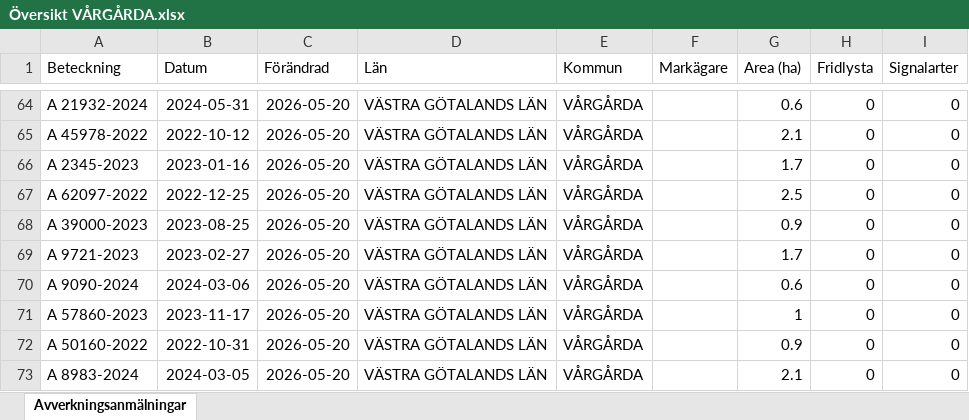
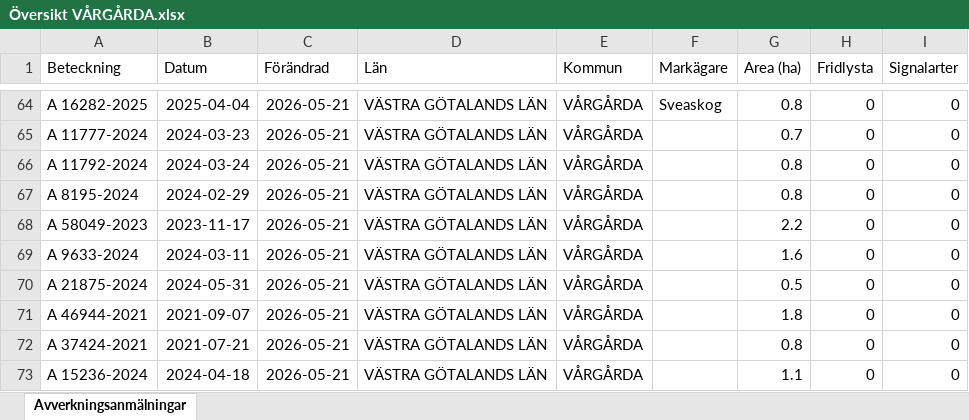
Before and after one commit to klasma/Logging_1442, an Excel workbook: Översikt VÅRGÅRDA.xlsx, sheet Avverkningsanmälningar, drawn as a sheet; only a part is shown, gaps mark what is left out; values as stored, in another font and other column widths than the file's, no borders; the diff covers the shown part only; the diff names each change by its address in the sheet, - before the commit and + after, or states it on an @@ line.

```diff
--- a/Översikt VÅRGÅRDA.xlsx (sheet Avverkningsanmälningar)
+++ b/Översikt VÅRGÅRDA.xlsx (sheet Avverkningsanmälningar)
-A64 (Beteckning): A 21932-2024
+A64 (Beteckning): A 16282-2025
-B64 (Datum): 2024-05-31
+B64 (Datum): 2025-04-04
-C64:C73 (Förändrad): 2026-05-20
+C64:C73 (Förändrad): 2026-05-21
-F64 (Markägare): (empty)
+F64 (Markägare): Sveaskog
-G64 (Area (ha)): 0.6
+G64 (Area (ha)): 0.8
-A65 (Beteckning): A 45978-2022
+A65 (Beteckning): A 11777-2024
-B65 (Datum): 2022-10-12
+B65 (Datum): 2024-03-23
-G65 (Area (ha)): 2.1
+G65 (Area (ha)): 0.7
-A66 (Beteckning): A 2345-2023
+A66 (Beteckning): A 11792-2024
-B66 (Datum): 2023-01-16
+B66 (Datum): 2024-03-24
-G66 (Area (ha)): 1.7
+G66 (Area (ha)): 0.8
-A67 (Beteckning): A 62097-2022
+A67 (Beteckning): A 8195-2024
-B67 (Datum): 2022-12-25
+B67 (Datum): 2024-02-29
-G67 (Area (ha)): 2.5
+G67 (Area (ha)): 0.8
-A68 (Beteckning): A 39000-2023
+A68 (Beteckning): A 58049-2023
-B68 (Datum): 2023-08-25
+B68 (Datum): 2023-11-17
-G68 (Area (ha)): 0.9
+G68 (Area (ha)): 2.2
-A69 (Beteckning): A 9721-2023
+A69 (Beteckning): A 9633-2024
-B69 (Datum): 2023-02-27
+B69 (Datum): 2024-03-11
-G69 (Area (ha)): 1.7
+G69 (Area (ha)): 1.6
-A70 (Beteckning): A 9090-2024
+A70 (Beteckning): A 21875-2024
-B70 (Datum): 2024-03-06
+B70 (Datum): 2024-05-31
-G70 (Area (ha)): 0.6
+G70 (Area (ha)): 0.5
-A71 (Beteckning): A 57860-2023
+A71 (Beteckning): A 46944-2021
-B71 (Datum): 2023-11-17
+B71 (Datum): 2021-09-07
-G71 (Area (ha)): 1
+G71 (Area (ha)): 1.8
-A72 (Beteckning): A 50160-2022
+A72 (Beteckning): A 37424-2021
-B72 (Datum): 2022-10-31
+B72 (Datum): 2021-07-21
-G72 (Area (ha)): 0.9
+G72 (Area (ha)): 0.8
-A73 (Beteckning): A 8983-2024
+A73 (Beteckning): A 15236-2024
-B73 (Datum): 2024-03-05
+B73 (Datum): 2024-04-18
-G73 (Area (ha)): 2.1
+G73 (Area (ha)): 1.1
```
Also changed, not shown: 1482 edited cells elsewhere in this sheet, artfynd/A 11214-2023 artfynd.xlsx, artfynd/A 13991-2023 artfynd.xlsx, 19 other files.
